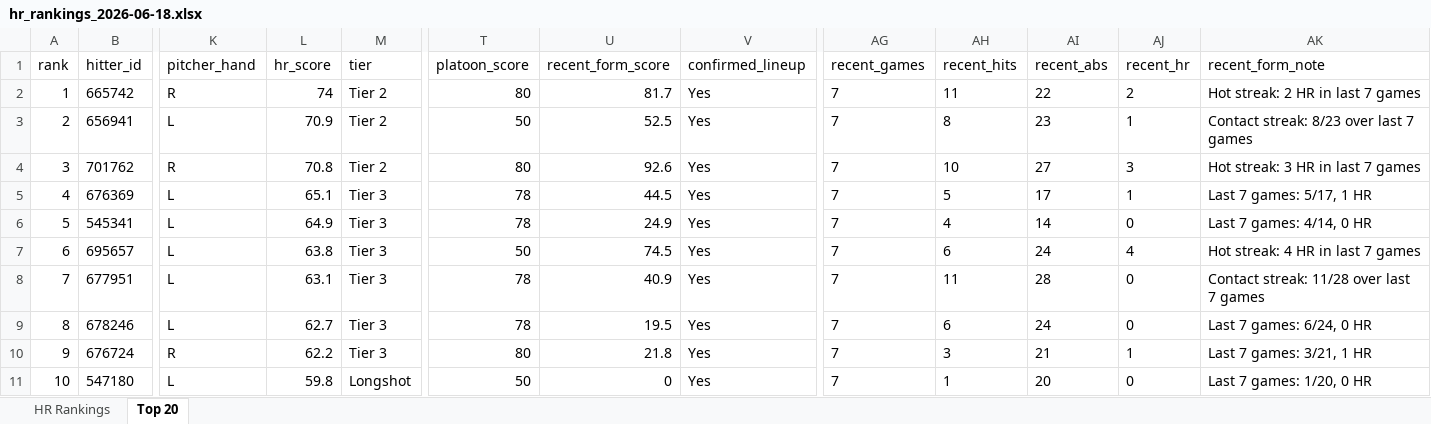
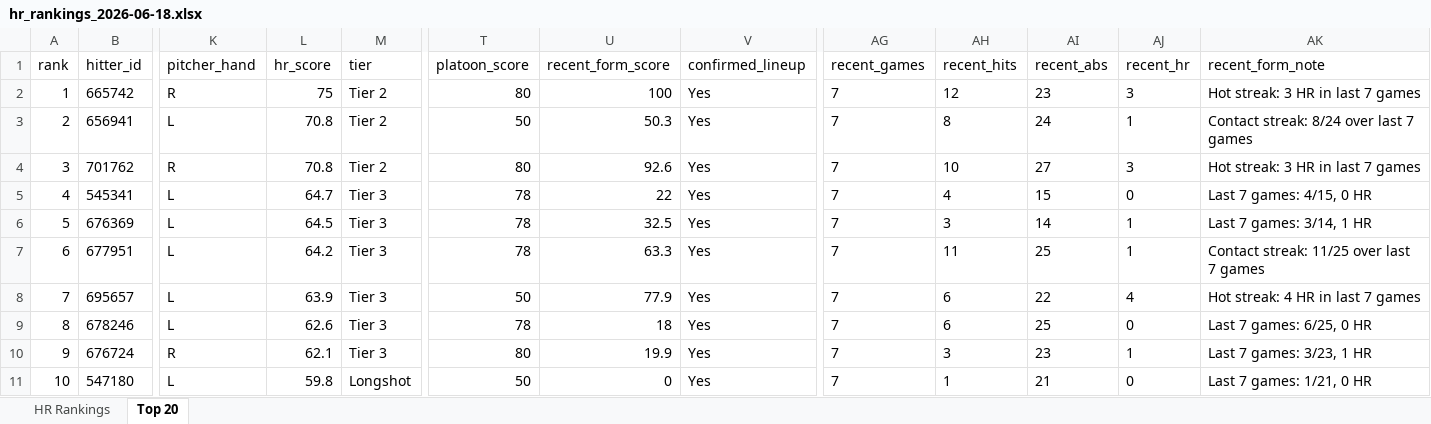
Before and after one commit to etbell28/hitter-tool, an Excel workbook: outputs/daily/hr_rankings_2026-06-18.xlsx, sheet Top 20, drawn as a sheet; only a part is shown, gaps mark what is left out; values as stored, in another font and other column widths than the file's, no borders; removed rows and columns are numbered as before the commit, all else as after; rows hold the shown columns only; the diff covers the shown part only; the diff names each change by its address in the sheet, - before the commit and + after, or states it on an @@ line.

```diff
--- a/outputs/daily/hr_rankings_2026-06-18.xlsx (sheet Top 20)
+++ b/outputs/daily/hr_rankings_2026-06-18.xlsx (sheet Top 20)
-L2 (hr_score): 74
+L2 (hr_score): 75
-U2 (recent_form_score): 81.7
+U2 (recent_form_score): 100
-AH2 (recent_hits): 11
+AH2 (recent_hits): 12
-AI2 (recent_abs): 22
+AI2 (recent_abs): 23
-AJ2 (recent_hr): 2
+AJ2 (recent_hr): 3
-AK2 (recent_form_note): Hot streak: 2 HR in last 7 games
+AK2 (recent_form_note): Hot streak: 3 HR in last 7 games
-L3 (hr_score): 70.9
+L3 (hr_score): 70.8
-U3 (recent_form_score): 52.5
+U3 (recent_form_score): 50.3
-AI3 (recent_abs): 23
+AI3 (recent_abs): 24
-AK3 (recent_form_note): Contact streak: 8/23 over last 7 games
+AK3 (recent_form_note): Contact streak: 8/24 over last 7 games
-row 5: 4 | 676369 | L | 65.1 | Tier 3 | 78 | 44.5 | Yes | 7 | 5 | 17 | 1 | Last 7 games: 5/17, 1 HR
@@ column A (rank) renumbered between rows 5 and 20 @@
-L5 (hr_score): 64.9
+L5 (hr_score): 64.7
-U5 (recent_form_score): 24.9
+U5 (recent_form_score): 22
-AI5 (recent_abs): 14
+AI5 (recent_abs): 15
-AK5 (recent_form_note): Last 7 games: 4/14, 0 HR
+AK5 (recent_form_note): Last 7 games: 4/15, 0 HR
+row 6: 5 | 676369 | L | 64.5 | Tier 3 | 78 | 32.5 | Yes | 7 | 3 | 14 | 1 | Last 7 games: 3/14, 1 HR
+row 7: 6 | 677951 | L | 64.2 | Tier 3 | 78 | 63.3 | Yes | 7 | 11 | 25 | 1 | Contact streak: 11/25 over last 7 games
-L8 (hr_score): 63.8
+L8 (hr_score): 63.9
-U8 (recent_form_score): 74.5
+U8 (recent_form_score): 77.9
-AI8 (recent_abs): 24
+AI8 (recent_abs): 22
-row 8: 7 | 677951 | L | 63.1 | Tier 3 | 78 | 40.9 | Yes | 7 | 11 | 28 | 0 | Contact streak: 11/28 over last 7 games
-L9 (hr_score): 62.7
+L9 (hr_score): 62.6
-U9 (recent_form_score): 19.5
+U9 (recent_form_score): 18
-AI9 (recent_abs): 24
+AI9 (recent_abs): 25
-AK9 (recent_form_note): Last 7 games: 6/24, 0 HR
+AK9 (recent_form_note): Last 7 games: 6/25, 0 HR
-L10 (hr_score): 62.2
+L10 (hr_score): 62.1
-U10 (recent_form_score): 21.8
+U10 (recent_form_score): 19.9
-AI10 (recent_abs): 21
+AI10 (recent_abs): 23
-AK10 (recent_form_note): Last 7 games: 3/21, 1 HR
+AK10 (recent_form_note): Last 7 games: 3/23, 1 HR
-AI11 (recent_abs): 20
+AI11 (recent_abs): 21
-AK11 (recent_form_note): Last 7 games: 1/20, 0 HR
+AK11 (recent_form_note): Last 7 games: 1/21, 0 HR
```
Also changed, not shown: 3 added rows, 3 removed rows and 19 edited cells elsewhere in this sheet, sheet HR Rankings, outputs/daily/hr_rankings_2026-06-18_full.xlsx, outputs/hr_rankings.xlsx, 9 other files.
